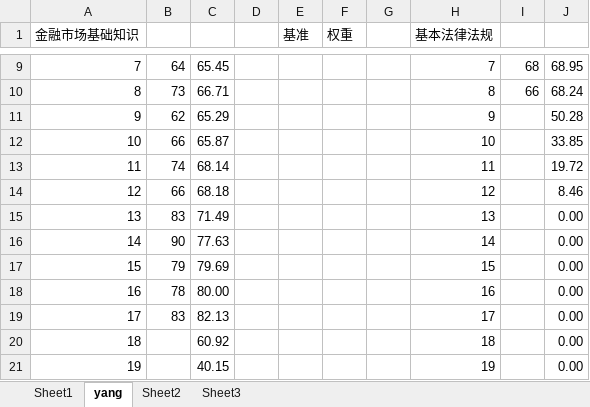
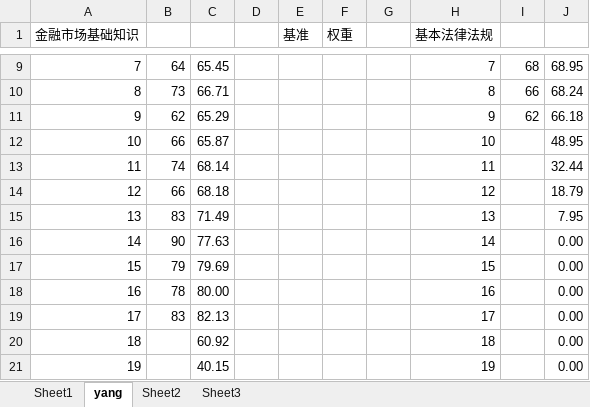
Before and after one commit to zongzhec/SAC-Learning-Notes, an Excel workbook: 分数预测.xlsx, sheet yang, drawn as a sheet; only a part is shown, gaps mark what is left out; values as stored, in another font and other column widths than the file's, no borders; charts and pictures and table styles not drawn; the diff names each change by its address in the sheet, - before the commit and + after, or states it on an @@ line.

```diff
--- a/分数预测.xlsx (sheet yang)
+++ b/分数预测.xlsx (sheet yang)
-I11: (empty)
+I11: 62
-J11: 50.28
+J11: 66.18
-J12: 33.85
+J12: 48.95
-J13: 19.72
+J13: 32.44
-J14: 8.46
+J14: 18.79
-J15: 0.00
+J15: 7.95
```
Also changed, not shown: sheet Sheet1, charts or pictures, 1 other file.
